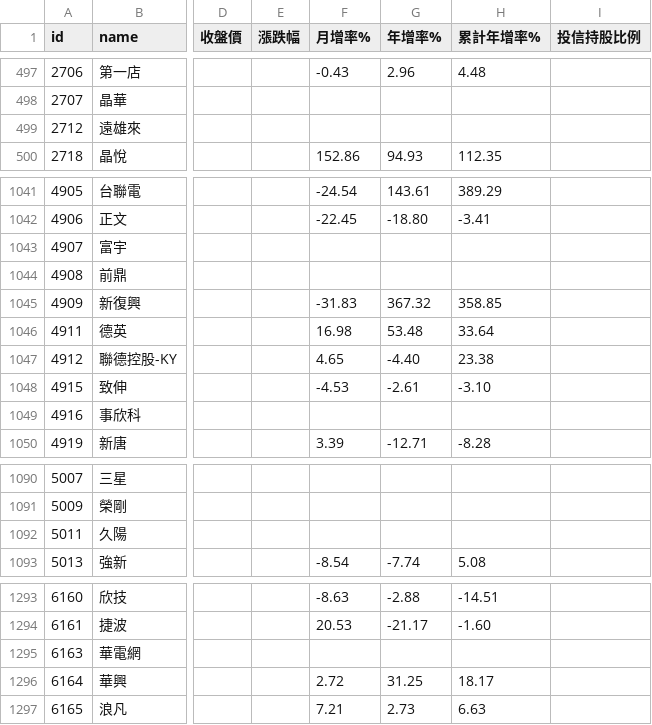
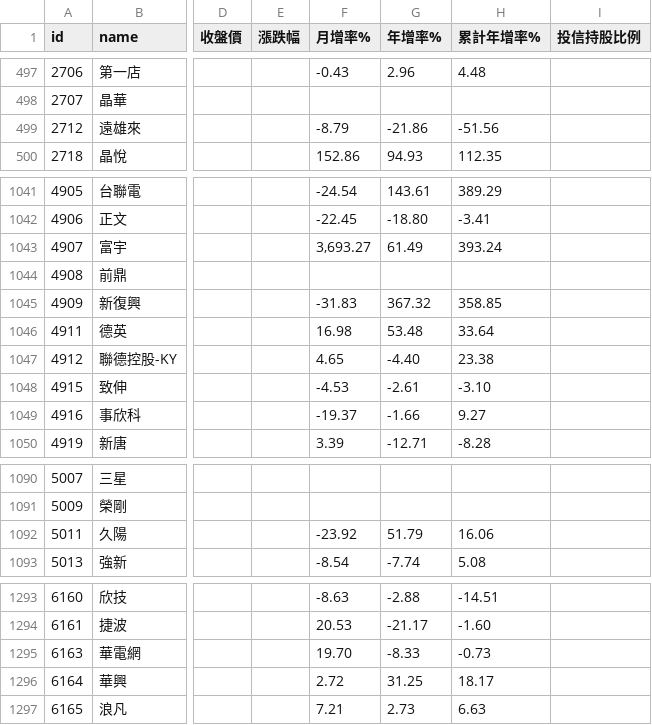
Before and after one commit to itony215/stock_data, a CSV file: data/所有股票資訊.csv, drawn as a sheet; only a part is shown, gaps mark what is left out; the diff covers the shown part only; the diff names each change by its address in the sheet, - before the commit and + after, or states it on an @@ line.

```diff
--- a/data/所有股票資訊.csv
+++ b/data/所有股票資訊.csv
-F499 (月增率%): (empty)
+F499 (月增率%): -8.79
-G499 (年增率%): (empty)
+G499 (年增率%): -21.86
-H499 (累計年增率%): (empty)
+H499 (累計年增率%): -51.56
-F1043 (月增率%): (empty)
+F1043 (月增率%): 3,693.27
-G1043 (年增率%): (empty)
+G1043 (年增率%): 61.49
-H1043 (累計年增率%): (empty)
+H1043 (累計年增率%): 393.24
-F1049 (月增率%): (empty)
+F1049 (月增率%): -19.37
-G1049 (年增率%): (empty)
+G1049 (年增率%): -1.66
-H1049 (累計年增率%): (empty)
+H1049 (累計年增率%): 9.27
-F1092 (月增率%): (empty)
+F1092 (月增率%): -23.92
-G1092 (年增率%): (empty)
+G1092 (年增率%): 51.79
-H1092 (累計年增率%): (empty)
+H1092 (累計年增率%): 16.06
-F1295 (月增率%): (empty)
+F1295 (月增率%): 19.70
-G1295 (年增率%): (empty)
+G1295 (年增率%): -8.33
-H1295 (累計年增率%): (empty)
+H1295 (累計年增率%): -0.73
```
Also changed, not shown: 48 edited cells elsewhere in this file, data/空方標的(回彈2天沒量均線糾結).csv, data/空方標的6(融券).csv, 15 other files.
